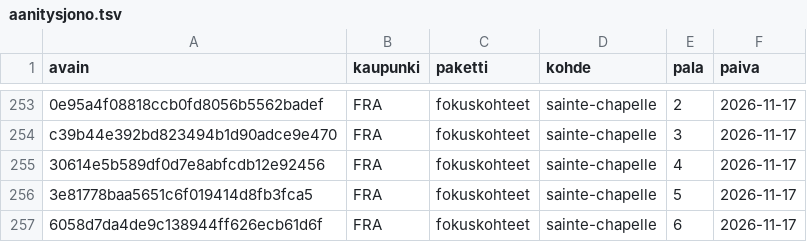
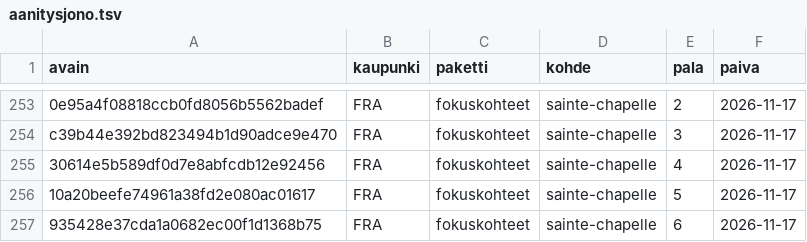
Before and after one commit to ravelius/Matkakirja, a TSV file: data/aanitysjono.tsv, drawn as a sheet; only a part is shown, gaps mark what is left out.

```diff
--- a/data/aanitysjono.tsv
+++ b/data/aanitysjono.tsv
@@ -255,3 +255,3 @@ c39b44e392bd823494b1d90adce9e470	FRA	fokuskohteet	sainte-chapelle	3	2026-11-17
 30614e5b589df0d7e8abfcdb12e92456	FRA	fokuskohteet	sainte-chapelle	4	2026-11-17
-3e81778baa5651c6f019414d8fb3fca5	FRA	fokuskohteet	sainte-chapelle	5	2026-11-17
-6058d7da4de9c138944ff626ecb61d6f	FRA	fokuskohteet	sainte-chapelle	6	2026-11-17
+10a20beefe74961a38fd2e080ac01617	FRA	fokuskohteet	sainte-chapelle	5	2026-11-17
+935428e37cda1a0682ec00f1d1368b75	FRA	fokuskohteet	sainte-chapelle	6	2026-11-17
```
Also changed, not shown: 2 other files.
